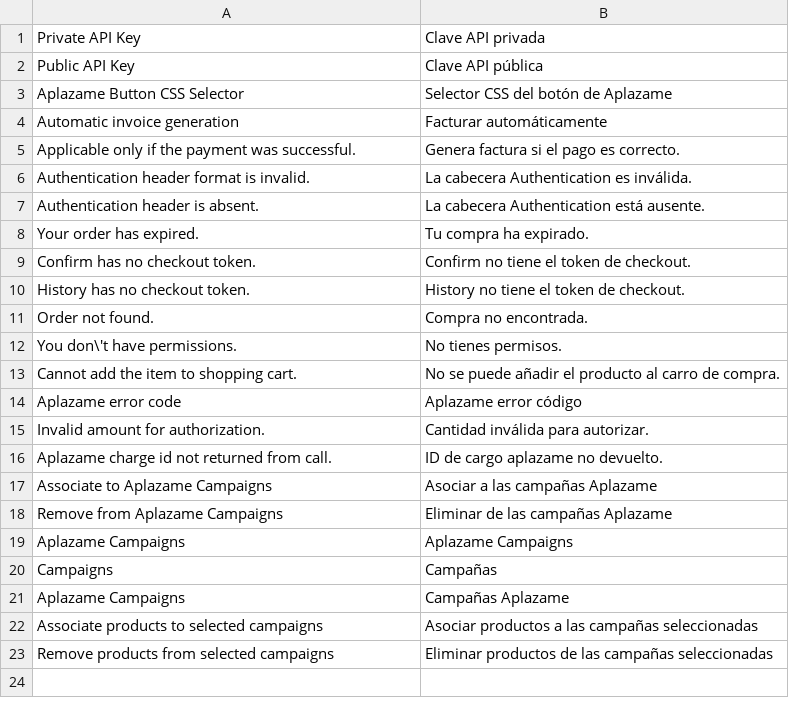
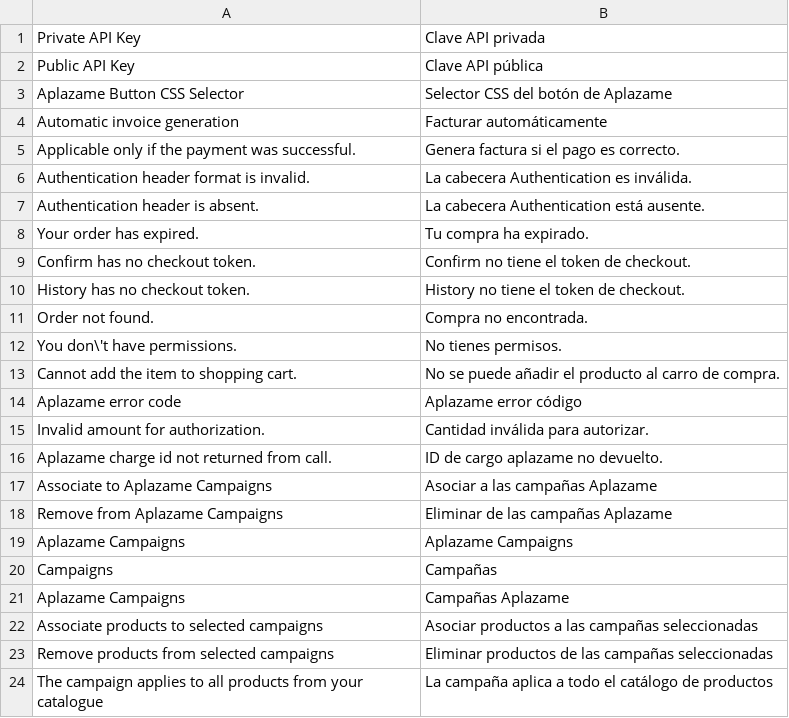
Before and after one commit to aplazame/magento, a CSV file: extension/app/locale/es_ES/Aplazame_Aplazame.csv, drawn as a sheet.

Commit message:
Display campaign checbox as readonly when applies to the whole catalog

```diff
--- a/extension/app/locale/es_ES/Aplazame_Aplazame.csv
+++ b/extension/app/locale/es_ES/Aplazame_Aplazame.csv
@@ -23 +23,2 @@
 "Remove products from selected campaigns","Eliminar productos de las campañas seleccionadas"
+"The campaign applies to all products from your catalogue","La campaña aplica a todo el catálogo de productos"
```
Also changed, not shown: 2 other files.
